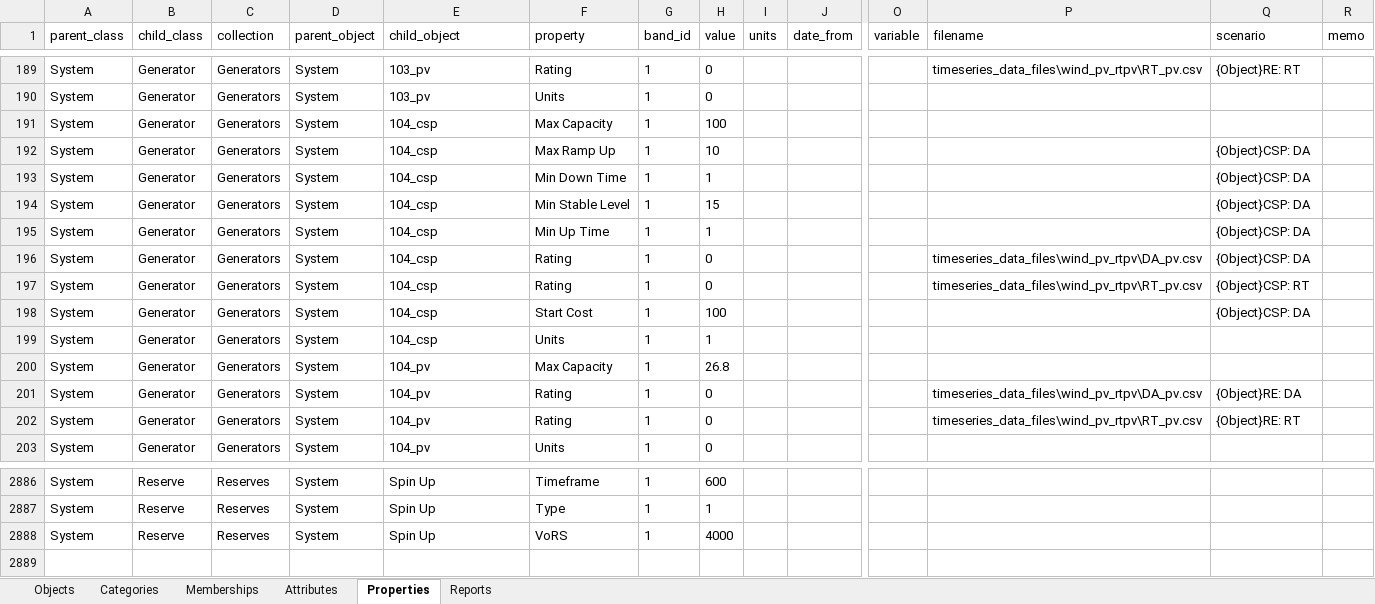
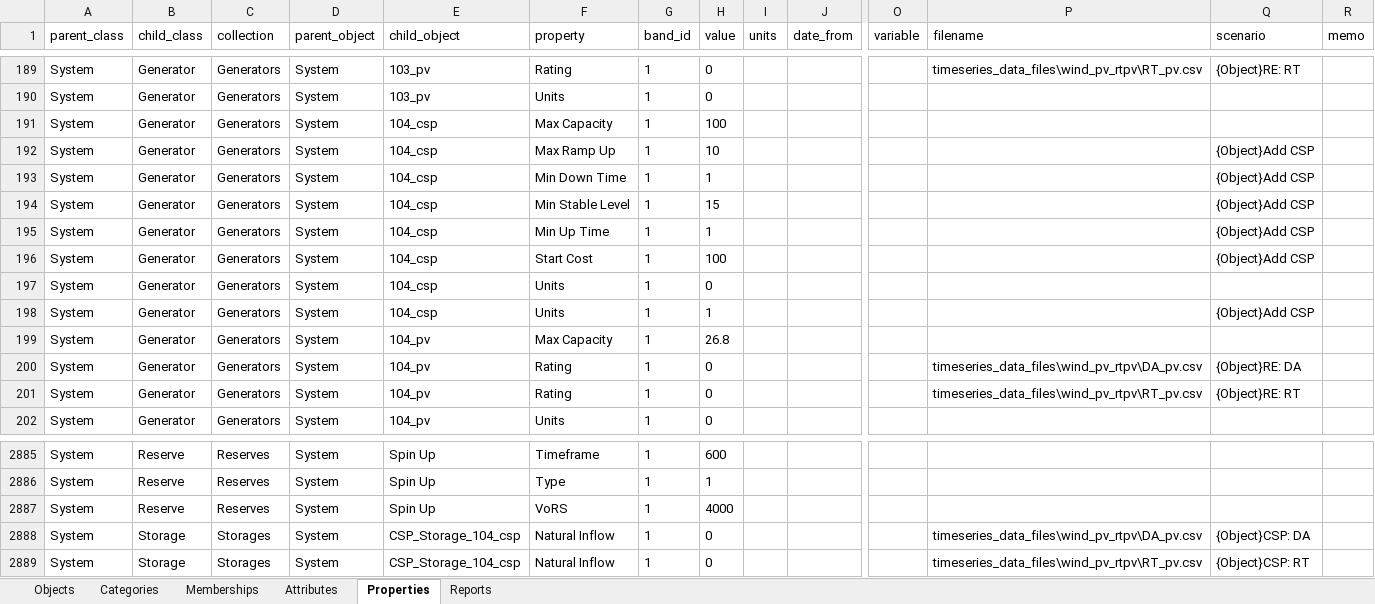
Before and after one commit to GridMod/RTS-GMLC, an Excel workbook: RTS_Data/rts_PLEXOS.xlsx, sheet Properties, drawn as a sheet; only a part is shown, gaps mark what is left out; values as stored, in another font and other column widths than the file's, no borders; removed rows and columns are numbered as before the commit, all else as after; rows hold the shown columns only; the diff names each change by its address in the sheet, - before the commit and + after, or states it on an @@ line.

```diff
--- a/RTS_Data/rts_PLEXOS.xlsx (sheet Properties)
+++ b/RTS_Data/rts_PLEXOS.xlsx (sheet Properties)
-Q192:Q196 (scenario): {Object}CSP: DA
+Q192:Q196 (scenario): {Object}Add CSP
-F196 (property): Rating
+F196 (property): Start Cost
-H196 (value): 0
+H196 (value): 100
-P196 (filename): timeseries_data_files\wind_pv_rtpv\DA_pv.csv
+P196 (filename): (empty)
-F197 (property): Rating
+F197 (property): Units
-P197 (filename): timeseries_data_files\wind_pv_rtpv\RT_pv.csv
+P197 (filename): (empty)
-Q197 (scenario): {Object}CSP: RT
+Q197 (scenario): (empty)
-row 198: System | Generator | Generators | System | 104_csp | Start Cost | 1 | 100 |  |  |  |  | {Object}CSP: DA
-Q198 (scenario): (empty)
+Q198 (scenario): {Object}Add CSP
+row 2888: System | Storage | Storages | System | CSP_Storage_104_csp | Natural Inflow | 1 | 0 |  |  |  | timeseries_data_files\wind_pv_rtpv\DA_pv.csv | {Object}CSP: DA
+row 2889: System | Storage | Storages | System | CSP_Storage_104_csp | Natural Inflow | 1 | 0 |  |  |  | timeseries_data_files\wind_pv_rtpv\RT_pv.csv | {Object}CSP: RT
```
Also changed, not shown: sheet Attributes, sheet Objects, sheet Memberships, sheet Categories, 10 other files.
